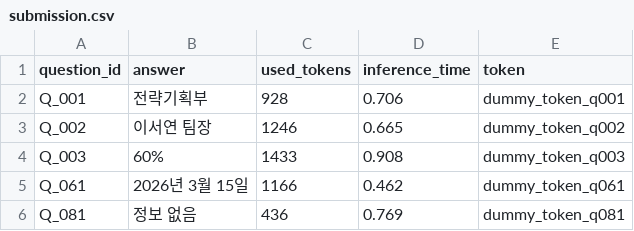
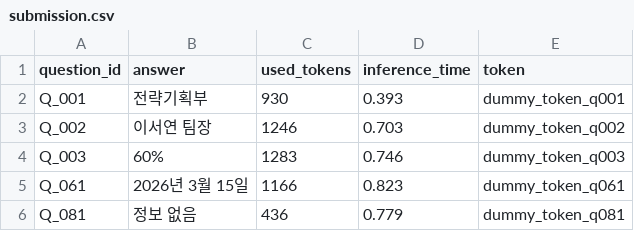
Before and after one commit to min-sehee/tech-starterkit, a CSV file: submission.csv, drawn as a sheet.

```diff
--- a/submission.csv
+++ b/submission.csv
@@ -1,6 +1,6 @@
 question_id,answer,used_tokens,inference_time,token
-Q_001,전략기획부,928,0.706,dummy_token_q001
-Q_002,이서연 팀장,1246,0.665,dummy_token_q002
-Q_003,60%,1433,0.908,dummy_token_q003
-Q_061,2026년 3월 15일,1166,0.462,dummy_token_q061
-Q_081,정보 없음,436,0.769,dummy_token_q081
+Q_001,전략기획부,930,0.393,dummy_token_q001
+Q_002,이서연 팀장,1246,0.703,dummy_token_q002
+Q_003,60%,1283,0.746,dummy_token_q003
+Q_061,2026년 3월 15일,1166,0.823,dummy_token_q061
+Q_081,정보 없음,436,0.779,dummy_token_q081
```
Also changed, not shown: 7 other files.
